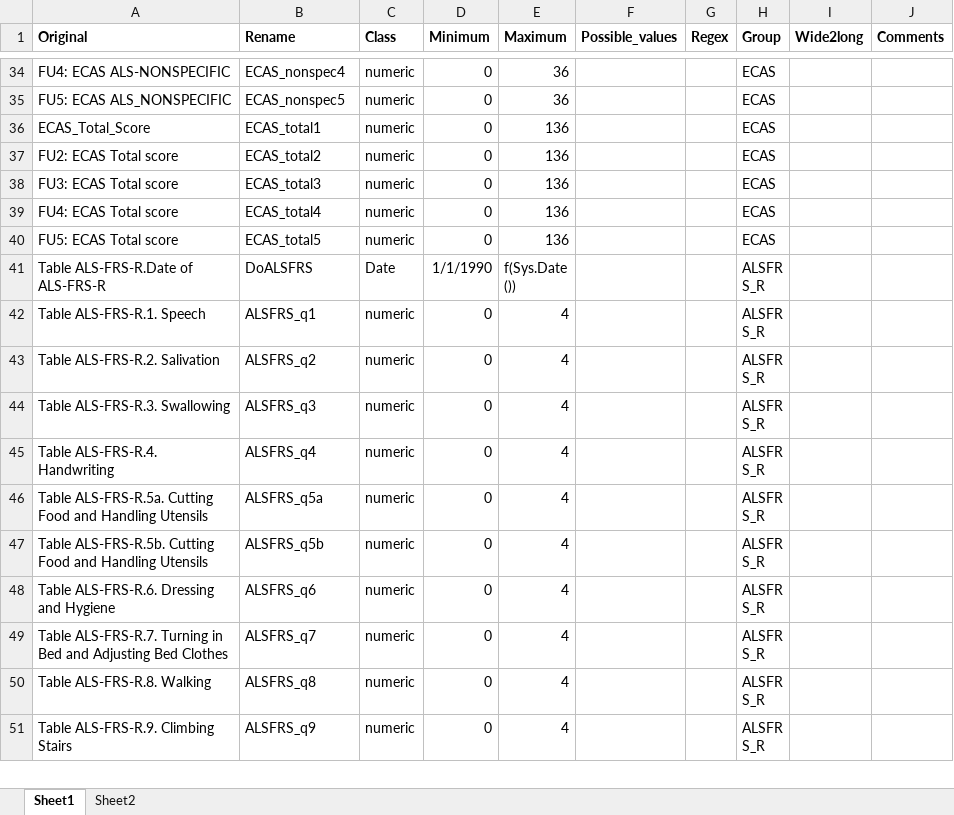
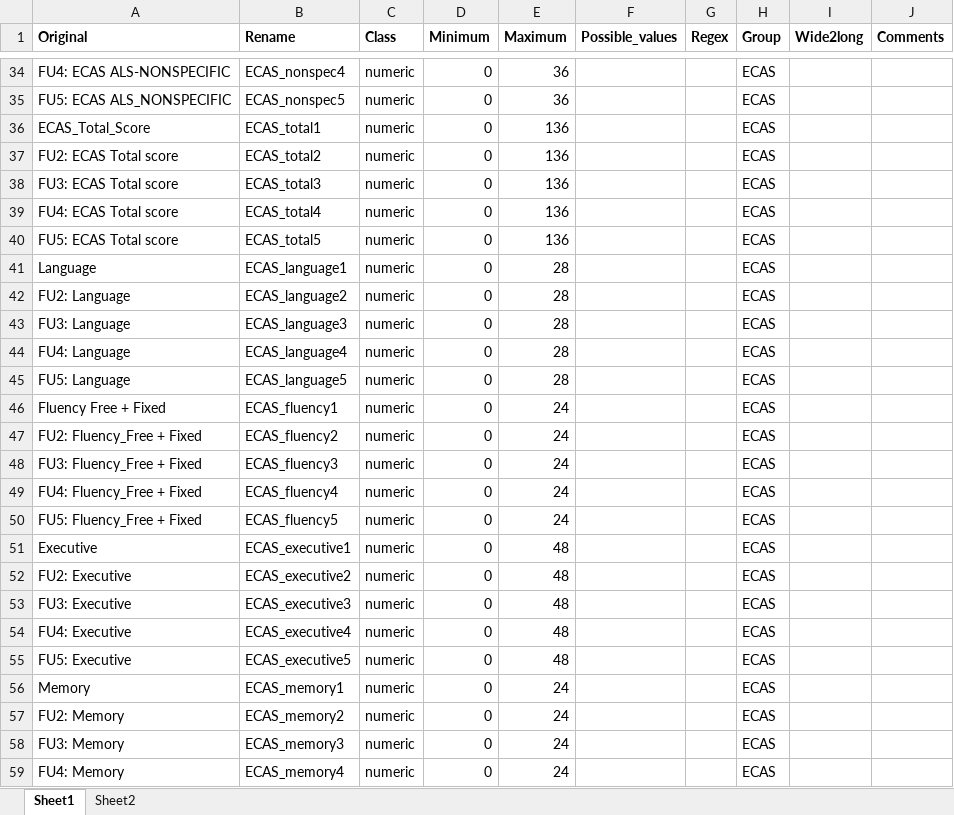
Before and after one commit to kvanveenhuijzen/MRI, an Excel workbook: Data/Format_v1.xlsx, sheet Sheet1, drawn as a sheet; only a part is shown, gaps mark what is left out; the shorter side is filled out with more unchanged rows; values as stored, in another font and other column widths than the file's, no borders; the diff covers the shown part only; the diff names each change by its address in the sheet, - before the commit and + after, or states it on an @@ line.

Commit message:
Kolommen toegevoegd voor ECAS en MRI

```diff
--- a/Data/Format_v1.xlsx (sheet Sheet1)
+++ b/Data/Format_v1.xlsx (sheet Sheet1)
+row 41: Language | ECAS_language1 | numeric | 0 | 28 |  |  | ECAS
+row 42: FU2: Language | ECAS_language2 | numeric | 0 | 28 |  |  | ECAS
+row 43: FU3: Language | ECAS_language3 | numeric | 0 | 28 |  |  | ECAS
+row 44: FU4: Language | ECAS_language4 | numeric | 0 | 28 |  |  | ECAS
+row 45: FU5: Language | ECAS_language5 | numeric | 0 | 28 |  |  | ECAS
+row 46: Fluency Free + Fixed | ECAS_fluency1 | numeric | 0 | 24 |  |  | ECAS
+row 47: FU2: Fluency_Free + Fixed | ECAS_fluency2 | numeric | 0 | 24 |  |  | ECAS
+row 48: FU3: Fluency_Free + Fixed | ECAS_fluency3 | numeric | 0 | 24 |  |  | ECAS
+row 49: FU4: Fluency_Free + Fixed | ECAS_fluency4 | numeric | 0 | 24 |  |  | ECAS
+row 50: FU5: Fluency_Free + Fixed | ECAS_fluency5 | numeric | 0 | 24 |  |  | ECAS
+row 51: Executive | ECAS_executive1 | numeric | 0 | 48 |  |  | ECAS
+row 52: FU2: Executive | ECAS_executive2 | numeric | 0 | 48 |  |  | ECAS
+row 53: FU3: Executive | ECAS_executive3 | numeric | 0 | 48 |  |  | ECAS
+row 54: FU4: Executive | ECAS_executive4 | numeric | 0 | 48 |  |  | ECAS
+row 55: FU5: Executive | ECAS_executive5 | numeric | 0 | 48 |  |  | ECAS
+row 56: Memory | ECAS_memory1 | numeric | 0 | 24 |  |  | ECAS
+row 57: FU2: Memory | ECAS_memory2 | numeric | 0 | 24 |  |  | ECAS
+row 58: FU3: Memory | ECAS_memory3 | numeric | 0 | 24 |  |  | ECAS
+row 59: FU4: Memory | ECAS_memory4 | numeric | 0 | 24 |  |  | ECAS
```
Also changed, not shown: 24 added rows elsewhere in this sheet.
